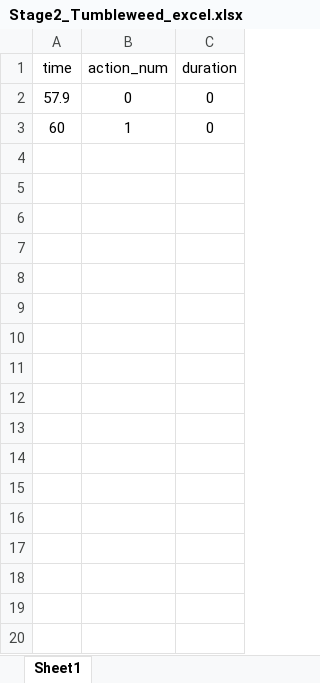
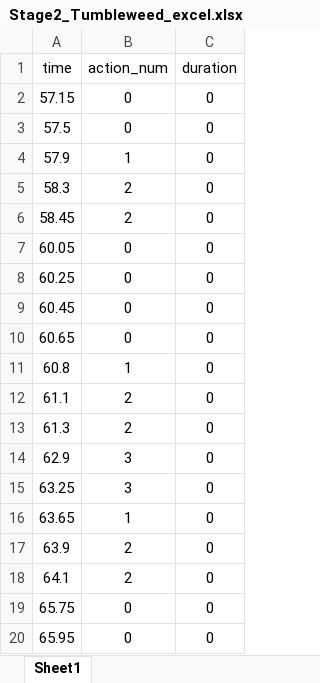
Before and after one commit to junhee4613/idle, an Excel workbook: DragAndDrop/Assets/06.Data/Excel/Stage2/Stage2_Tumbleweed_excel.xlsx, sheet Sheet1, drawn as a sheet; only a part is shown; values as stored, in another font and other column widths than the file's, no borders; addresses are those after the commit; the diff covers the shown part only; the diff names each change by its address in the sheet, - before the commit and + after, or states it on an @@ line.

```diff
--- a/DragAndDrop/Assets/06.Data/Excel/Stage2/Stage2_Tumbleweed_excel.xlsx (sheet Sheet1)
+++ b/DragAndDrop/Assets/06.Data/Excel/Stage2/Stage2_Tumbleweed_excel.xlsx (sheet Sheet1)
+row 2: 57.15 | 0 | 0
+row 3: 57.5 | 0 | 0
-B4 (action_num): 0
+B4 (action_num): 1
+row 5: 58.3 | 2 | 0
+row 6: 58.45 | 2 | 0
+row 7: 60.05 | 0 | 0
+row 8: 60.25 | 0 | 0
+row 9: 60.45 | 0 | 0
+row 10: 60.65 | 0 | 0
-A11 (time): 60
+A11 (time): 60.8
+row 12: 61.1 | 2 | 0
+row 13: 61.3 | 2 | 0
+row 14: 62.9 | 3 | 0
+row 15: 63.25 | 3 | 0
+row 16: 63.65 | 1 | 0
+row 17: 63.9 | 2 | 0
+row 18: 64.1 | 2 | 0
+row 19: 65.75 | 0 | 0
+row 20: 65.95 | 0 | 0
```
Also changed, not shown: 31 added rows elsewhere in this sheet, 1 other file.
